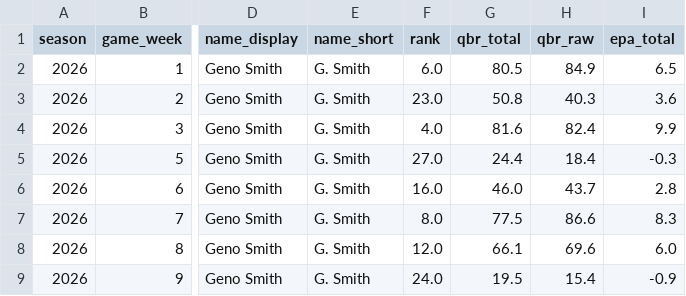
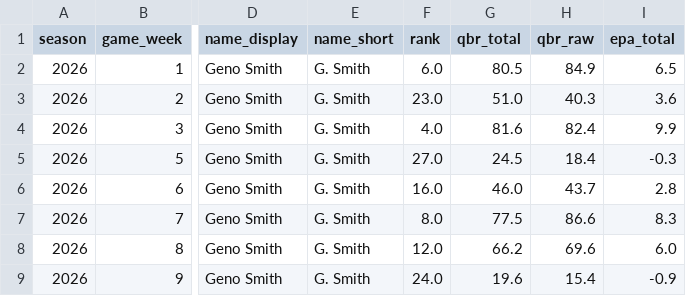
Before and after one commit to Fixedwing801/jets-performance-dashboard-2026, a CSV file: data/jets_espn_qbr_weekly.csv, drawn as a sheet; only a part is shown, gaps mark what is left out; the diff names each change by its address in the sheet, - before the commit and + after, or states it on an @@ line.

```diff
--- a/data/jets_espn_qbr_weekly.csv
+++ b/data/jets_espn_qbr_weekly.csv
-G3 (qbr_total): 50.8
+G3 (qbr_total): 51.0
-G5 (qbr_total): 24.4
+G5 (qbr_total): 24.5
-G8 (qbr_total): 66.1
+G8 (qbr_total): 66.2
-G9 (qbr_total): 19.5
+G9 (qbr_total): 19.6
```
Also changed, not shown: data/jets_roster_context.csv, data/nfl_team_comparison.csv, 18 other files.
